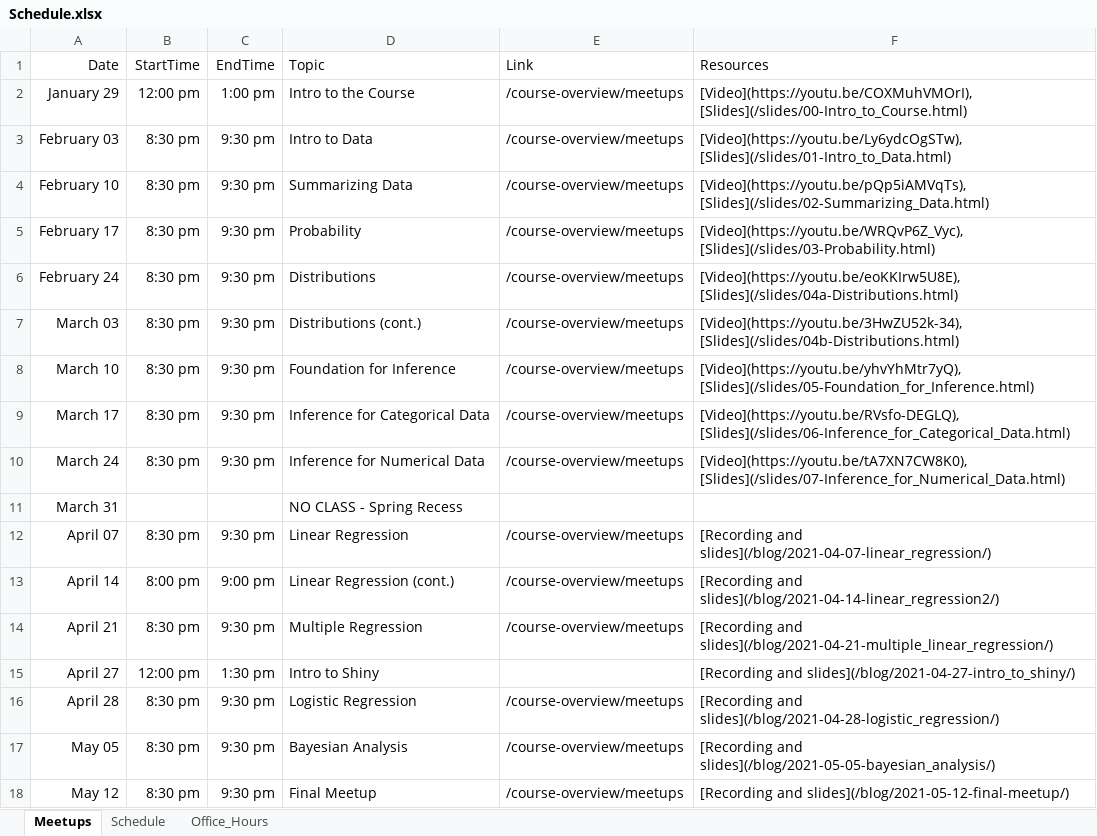
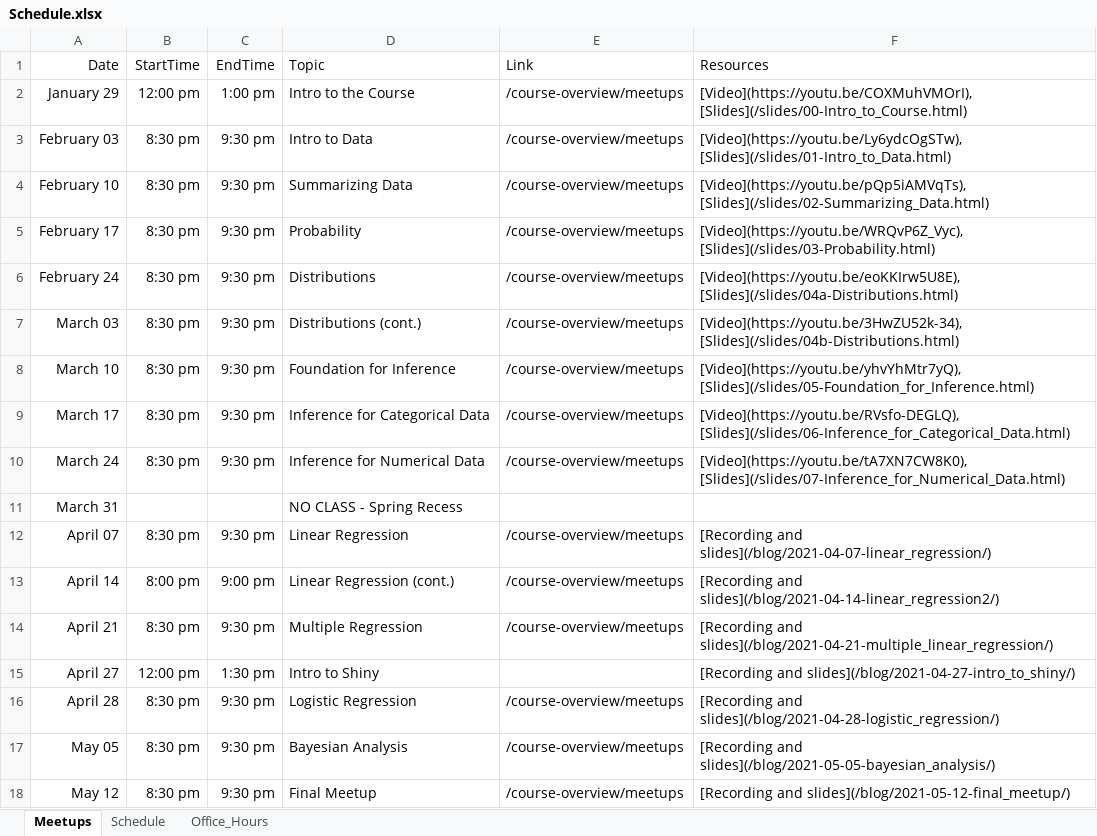
Before and after one commit to jbryer/DATA606Spring2021, an Excel workbook: Schedule.xlsx, sheet Meetups, drawn as a sheet; values as stored, in another font and other column widths than the file's, no borders; the diff names each change by its address in the sheet, - before the commit and + after, or states it on an @@ line.

```diff
--- a/Schedule.xlsx (sheet Meetups)
+++ b/Schedule.xlsx (sheet Meetups)
-F18 (Resources): [Recording and slides](/blog/2021-05-12-final-meetup/)
+F18 (Resources): [Recording and slides](/blog/2021-05-12-final_meetup/)
```
Also changed, not shown: 29 other files.
